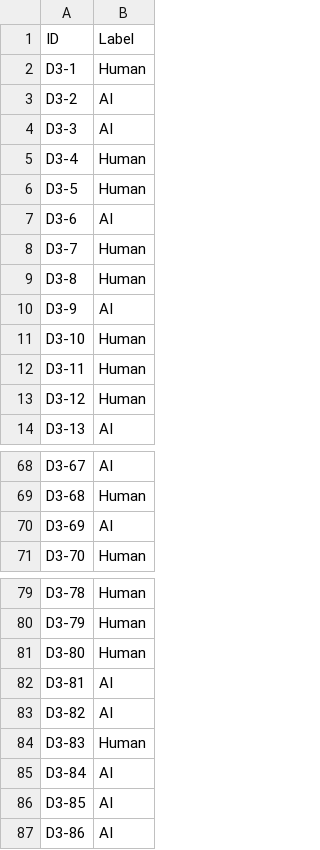
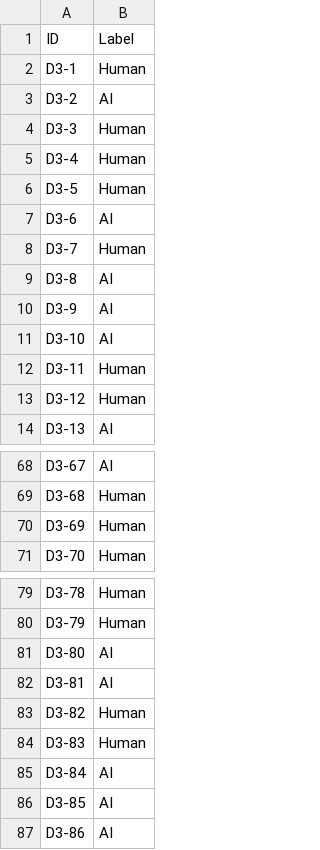
Before and after one commit to eduardoliv/AP-TPG-M1, a CSV file: Tarefas/tarefa_3/classify_output_datasets/submission3_outputs_llm_roberta_model.csv, drawn as a sheet; only a part is shown, gaps mark what is left out; the diff covers the shown part only.

```diff
--- a/Tarefas/tarefa_3/classify_output_datasets/submission3_outputs_llm_roberta_model.csv
+++ b/Tarefas/tarefa_3/classify_output_datasets/submission3_outputs_llm_roberta_model.csv
@@ -3,3 +3,3 @@ D3-1	Human
 D3-2	AI
-D3-3	AI
+D3-3	Human
 D3-4	Human
@@ -8,5 +8,5 @@ D3-6	AI
 D3-7	Human
-D3-8	Human
+D3-8	AI
 D3-9	AI
-D3-10	Human
+D3-10	AI
 D3-11	Human
@@ -69,3 +69,3 @@ D3-67	AI
 D3-68	Human
-D3-69	AI
+D3-69	Human
 D3-70	Human
@@ -80,5 +80,5 @@ D3-78	Human
 D3-79	Human
-D3-80	Human
+D3-80	AI
 D3-81	AI
-D3-82	AI
+D3-82	Human
 D3-83	Human
```
Also changed, not shown: 10 edited cells elsewhere in this file, 1 other file.
